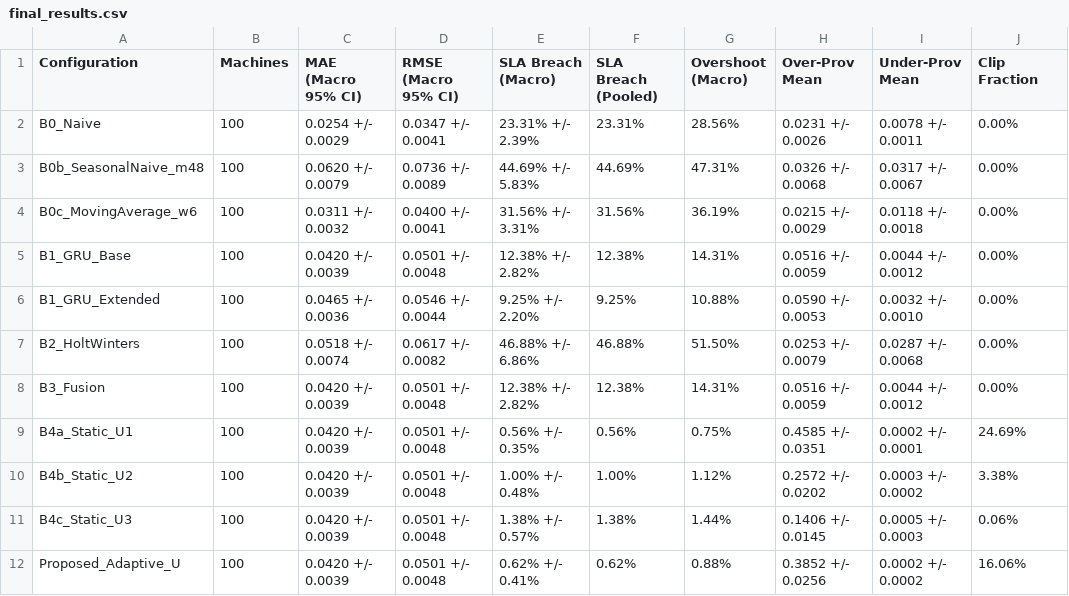
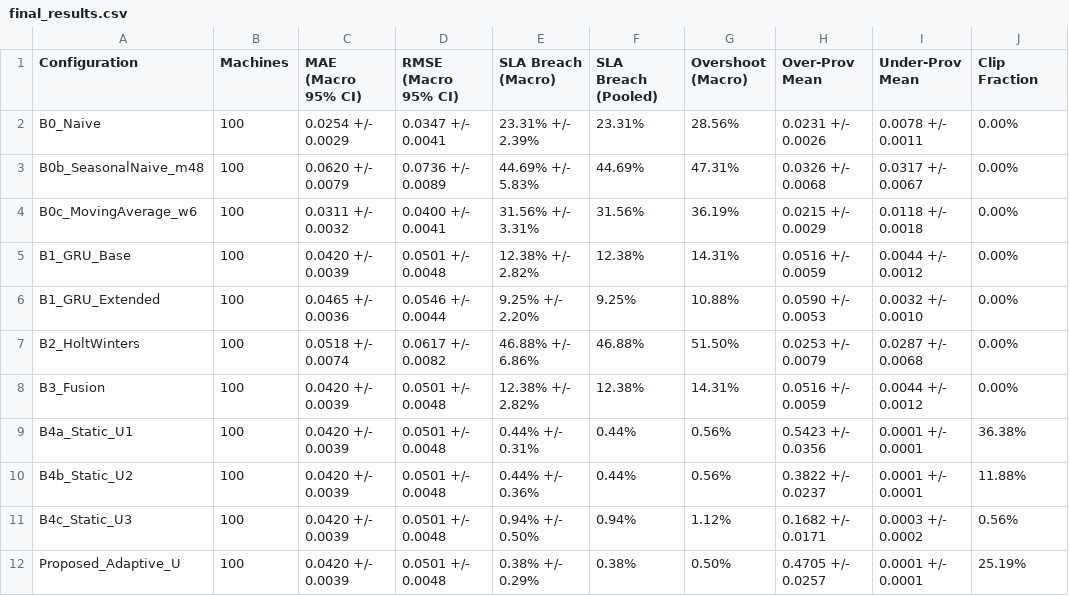
Before and after one commit to Nani040905/Cloud-Mini-Project, a CSV file: results/final_results.csv, drawn as a sheet.

```diff
--- a/results/final_results.csv
+++ b/results/final_results.csv
@@ -8,5 +8,5 @@ B2_HoltWinters,100,0.0518 +/- 0.0074,0.0617 +/- 0.0082,46.88% +/- 6.86%,46.88%,5
 B3_Fusion,100,0.0420 +/- 0.0039,0.0501 +/- 0.0048,12.38% +/- 2.82%,12.38%,14.31%,0.0516 +/- 0.0059,0.0044 +/- 0.0012,0.00%
-B4a_Static_U1,100,0.0420 +/- 0.0039,0.0501 +/- 0.0048,0.56% +/- 0.35%,0.56%,0.75%,0.4585 +/- 0.0351,0.0002 +/- 0.0001,24.69%
-B4b_Static_U2,100,0.0420 +/- 0.0039,0.0501 +/- 0.0048,1.00% +/- 0.48%,1.00%,1.12%,0.2572 +/- 0.0202,0.0003 +/- 0.0002,3.38%
-B4c_Static_U3,100,0.0420 +/- 0.0039,0.0501 +/- 0.0048,1.38% +/- 0.57%,1.38%,1.44%,0.1406 +/- 0.0145,0.0005 +/- 0.0003,0.06%
-Proposed_Adaptive_U,100,0.0420 +/- 0.0039,0.0501 +/- 0.0048,0.62% +/- 0.41%,0.62%,0.88%,0.3852 +/- 0.0256,0.0002 +/- 0.0002,16.06%
+B4a_Static_U1,100,0.0420 +/- 0.0039,0.0501 +/- 0.0048,0.44% +/- 0.31%,0.44%,0.56%,0.5423 +/- 0.0356,0.0001 +/- 0.0001,36.38%
+B4b_Static_U2,100,0.0420 +/- 0.0039,0.0501 +/- 0.0048,0.44% +/- 0.36%,0.44%,0.56%,0.3822 +/- 0.0237,0.0001 +/- 0.0001,11.88%
+B4c_Static_U3,100,0.0420 +/- 0.0039,0.0501 +/- 0.0048,0.94% +/- 0.50%,0.94%,1.12%,0.1682 +/- 0.0171,0.0003 +/- 0.0002,0.56%
+Proposed_Adaptive_U,100,0.0420 +/- 0.0039,0.0501 +/- 0.0048,0.38% +/- 0.29%,0.38%,0.50%,0.4705 +/- 0.0257,0.0001 +/- 0.0001,25.19%
```
Also changed, not shown: results/allocation_results.csv, results/computational_efficiency.csv, 2 other files.
